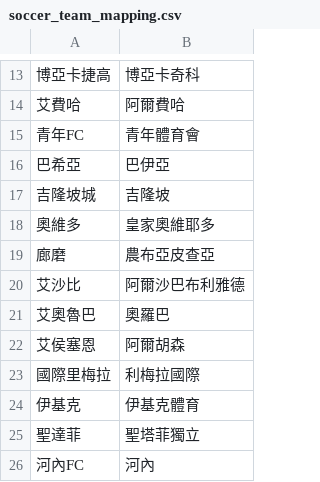
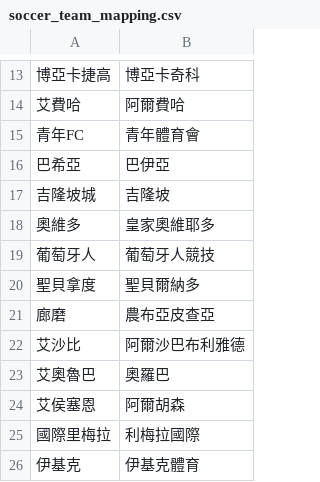
Before and after one commit to DanielTsai117/sport_ref, a CSV file: soccer_team_mapping.csv, drawn as a sheet; only a part is shown, gaps mark what is left out; the shorter side is filled out with more unchanged rows.

Commit message:
Update soccer_team_mapping.csv

```diff
--- a/soccer_team_mapping.csv
+++ b/soccer_team_mapping.csv
@@ -18,2 +18,4 @@
 奧維多,皇家奧維耶多
+葡萄牙人,葡萄牙人競技
+聖貝拿度,聖貝爾納多
 廊磨,農布亞皮查亞
```
